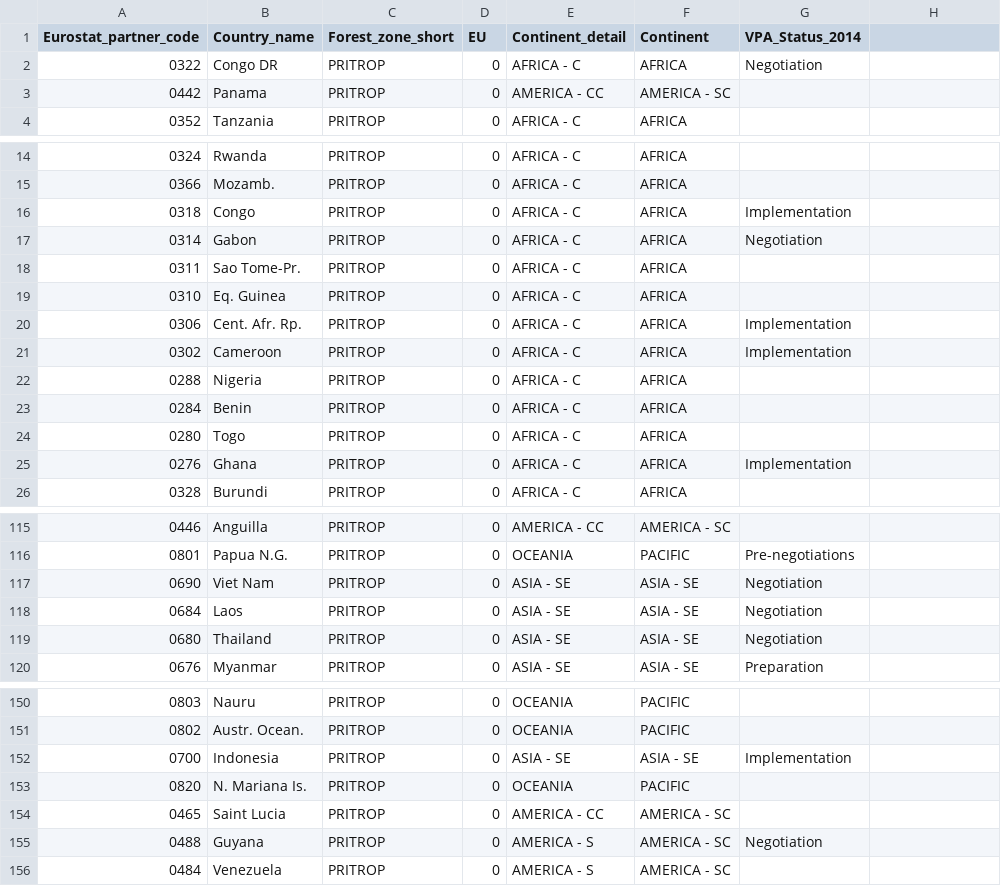
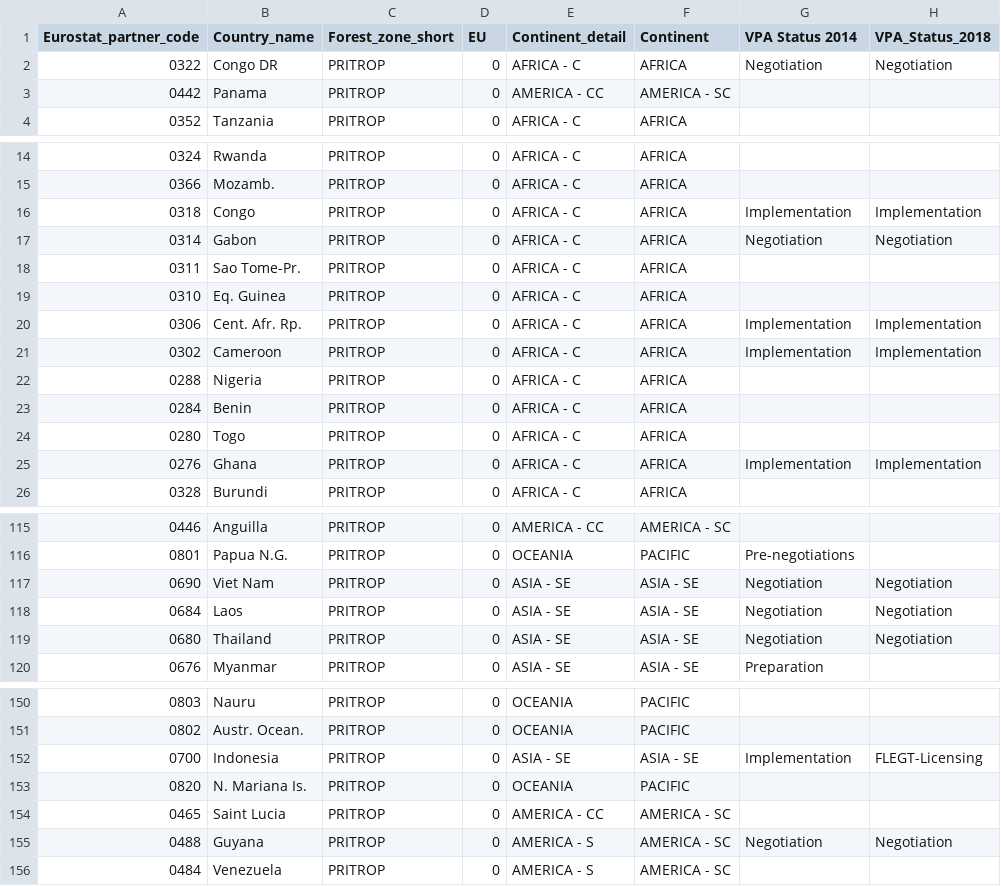
Before and after one commit to stix-global/eutradeflows, a CSV file: data-raw/countrygroupimm.csv, drawn as a sheet; only a part is shown, gaps mark what is left out; the diff covers the shown part only.

Commit message:
choose reporter and partner individually, update vpa list

```diff
--- a/data-raw/countrygroupimm.csv
+++ b/data-raw/countrygroupimm.csv
@@ -1,2 +1,2 @@
-Eurostat_partner_code,Country_name,Forest_zone_short,EU,Continent_detail,Continent,VPA_Status_2014
-0322,Congo DR,PRITROP,0,AFRICA - C,AFRICA,Negotiation
+Eurostat_partner_code,Country_name,Forest_zone_short,EU,Continent_detail,Continent,VPA Status 2014,VPA_Status_2018
+0322,Congo DR,PRITROP,0,AFRICA - C,AFRICA,Negotiation,Negotiation
@@ -16,2 +16,2 @@ Eurostat_partner_code,Country_name,Forest_zone_short,EU,Continent_detail,Contine
-0318,Congo,PRITROP,0,AFRICA - C,AFRICA,Implementation
-0314,Gabon,PRITROP,0,AFRICA - C,AFRICA,Negotiation
+0318,Congo,PRITROP,0,AFRICA - C,AFRICA,Implementation,Implementation
+0314,Gabon,PRITROP,0,AFRICA - C,AFRICA,Negotiation,Negotiation
@@ -20,2 +20,2 @@ Eurostat_partner_code,Country_name,Forest_zone_short,EU,Continent_detail,Contine
-0306,Cent. Afr. Rp.,PRITROP,0,AFRICA - C,AFRICA,Implementation
-0302,Cameroon,PRITROP,0,AFRICA - C,AFRICA,Implementation
+0306,Cent. Afr. Rp.,PRITROP,0,AFRICA - C,AFRICA,Implementation,Implementation
+0302,Cameroon,PRITROP,0,AFRICA - C,AFRICA,Implementation,Implementation
@@ -25 +25 @@ Eurostat_partner_code,Country_name,Forest_zone_short,EU,Continent_detail,Contine
-0276,Ghana,PRITROP,0,AFRICA - C,AFRICA,Implementation
+0276,Ghana,PRITROP,0,AFRICA - C,AFRICA,Implementation,Implementation
@@ -117,3 +117,3 @@ Eurostat_partner_code,Country_name,Forest_zone_short,EU,Continent_detail,Contine
-0690,Viet Nam,PRITROP,0,ASIA - SE,ASIA - SE,Negotiation
-0684,Laos,PRITROP,0,ASIA - SE,ASIA - SE,Negotiation
-0680,Thailand,PRITROP,0,ASIA - SE,ASIA - SE,Negotiation
+0690,Viet Nam,PRITROP,0,ASIA - SE,ASIA - SE,Negotiation,Negotiation
+0684,Laos,PRITROP,0,ASIA - SE,ASIA - SE,Negotiation,Negotiation
+0680,Thailand,PRITROP,0,ASIA - SE,ASIA - SE,Negotiation,Negotiation
@@ -152 +152 @@ Eurostat_partner_code,Country_name,Forest_zone_short,EU,Continent_detail,Contine
-0700,Indonesia,PRITROP,0,ASIA - SE,ASIA - SE,Implementation
+0700,Indonesia,PRITROP,0,ASIA - SE,ASIA - SE,Implementation,FLEGT-Licensing
@@ -155 +155 @@ Eurostat_partner_code,Country_name,Forest_zone_short,EU,Continent_detail,Contine
-0488,Guyana,PRITROP,0,AMERICA - S,AMERICA - SC,Negotiation
+0488,Guyana,PRITROP,0,AMERICA - S,AMERICA - SC,Negotiation,Negotiation
```
Also changed, not shown: 2 added rows and 4 edited cells elsewhere in this file, 3 other files.
